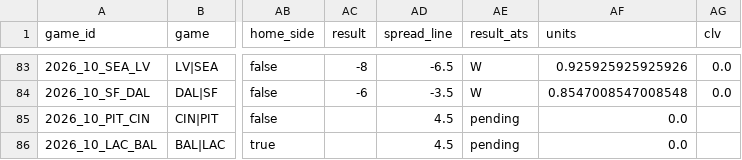
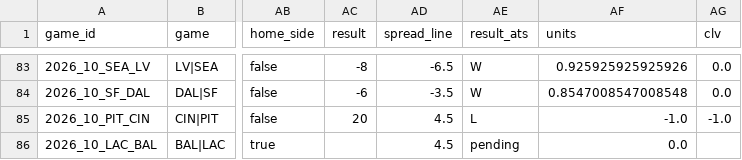
Before and after one commit to wbblanck/nfl-betting-model, a CSV file: data/live/ats_record_2026.csv, drawn as a sheet; only a part is shown, gaps mark what is left out; the diff names each change by its address in the sheet, - before the commit and + after, or states it on an @@ line.

```diff
--- a/data/live/ats_record_2026.csv
+++ b/data/live/ats_record_2026.csv
-AC85 (result): (empty)
+AC85 (result): 20
-AE85 (result_ats): pending
+AE85 (result_ats): L
-AF85 (units): 0.0
+AF85 (units): -1.0
-AG85 (clv): (empty)
+AG85 (clv): -1.0
```
Also changed, not shown: data/live/ats_yv_record_2026.csv, data/live/mix_record_2026.csv, 3 other files.
